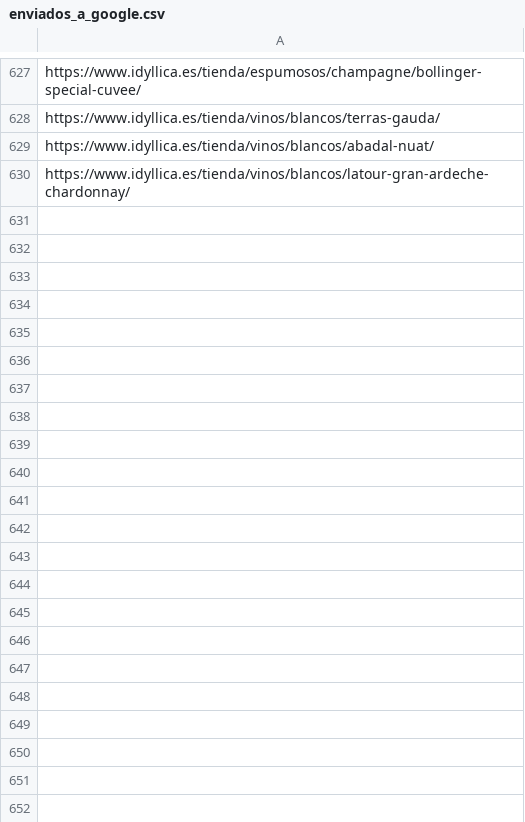
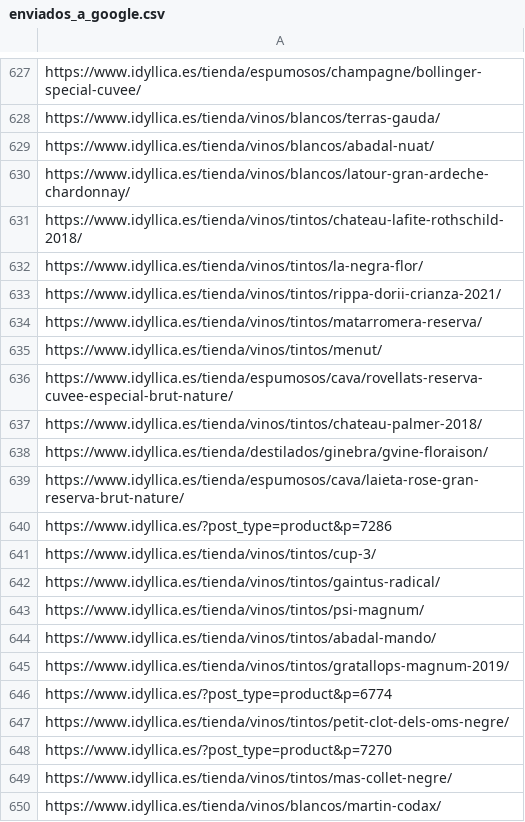
Before and after one commit to jcarrasquet/Seo_Idyllica, a CSV file: enviados_a_google.csv, drawn as a sheet; only a part is shown, gaps mark what is left out; the diff covers the shown part only.

```diff
--- a/enviados_a_google.csv
+++ b/enviados_a_google.csv
@@ -630 +630,21 @@ https://www.idyllica.es/tienda/vinos/blancos/abadal-nuat/
 https://www.idyllica.es/tienda/vinos/blancos/latour-gran-ardeche-chardonnay/
+https://www.idyllica.es/tienda/vinos/tintos/chateau-lafite-rothschild-2018/
+https://www.idyllica.es/tienda/vinos/tintos/la-negra-flor/
+https://www.idyllica.es/tienda/vinos/tintos/rippa-dorii-crianza-2021/
+https://www.idyllica.es/tienda/vinos/tintos/matarromera-reserva/
+https://www.idyllica.es/tienda/vinos/tintos/menut/
+https://www.idyllica.es/tienda/espumosos/cava/rovellats-reserva-cuvee-especial-brut-nature/
+https://www.idyllica.es/tienda/vinos/tintos/chateau-palmer-2018/
+https://www.idyllica.es/tienda/destilados/ginebra/gvine-floraison/
+https://www.idyllica.es/tienda/espumosos/cava/laieta-rose-gran-reserva-brut-nature/
+https://www.idyllica.es/?post_type=product&p=7286
+https://www.idyllica.es/tienda/vinos/tintos/cup-3/
+https://www.idyllica.es/tienda/vinos/tintos/gaintus-radical/
+https://www.idyllica.es/tienda/vinos/tintos/psi-magnum/
+https://www.idyllica.es/tienda/vinos/tintos/abadal-mando/
+https://www.idyllica.es/tienda/vinos/tintos/gratallops-magnum-2019/
+https://www.idyllica.es/?post_type=product&p=6774
+https://www.idyllica.es/tienda/vinos/tintos/petit-clot-dels-oms-negre/
+https://www.idyllica.es/?post_type=product&p=7270
+https://www.idyllica.es/tienda/vinos/tintos/mas-collet-negre/
+https://www.idyllica.es/tienda/vinos/blancos/martin-codax/
```
Also changed, not shown: 10 added rows elsewhere in this file, 1 other file.
